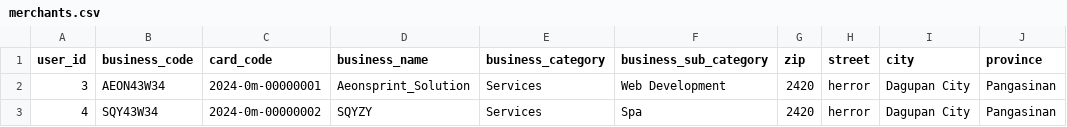
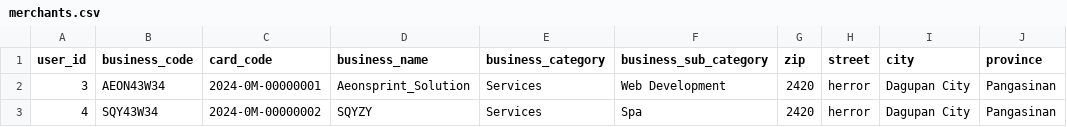
Before and after one commit to markrod1029/tripidkard-laravel, a CSV file: storage/data/merchants.csv, drawn as a sheet.

```diff
--- a/storage/data/merchants.csv
+++ b/storage/data/merchants.csv
@@ -1,3 +1,3 @@
 user_id,business_code,card_code,business_name,business_category,business_sub_category,zip,street,city,province,
-3,AEON43W34,2024-0m-00000001,Aeonsprint_Solution,Services,Web Development,2420,herror,Dagupan City, Pangasinan
-4,SQY43W34,2024-0m-00000002,SQYZY,Services,Spa,2420,herror,Dagupan City, Pangasinan
+3,AEON43W34,2024-0M-00000001,Aeonsprint_Solution,Services,Web Development,2420,herror,Dagupan City, Pangasinan
+4,SQY43W34,2024-0M-00000002,SQYZY,Services,Spa,2420,herror,Dagupan City, Pangasinan
```
Also changed, not shown: 16 other files.
